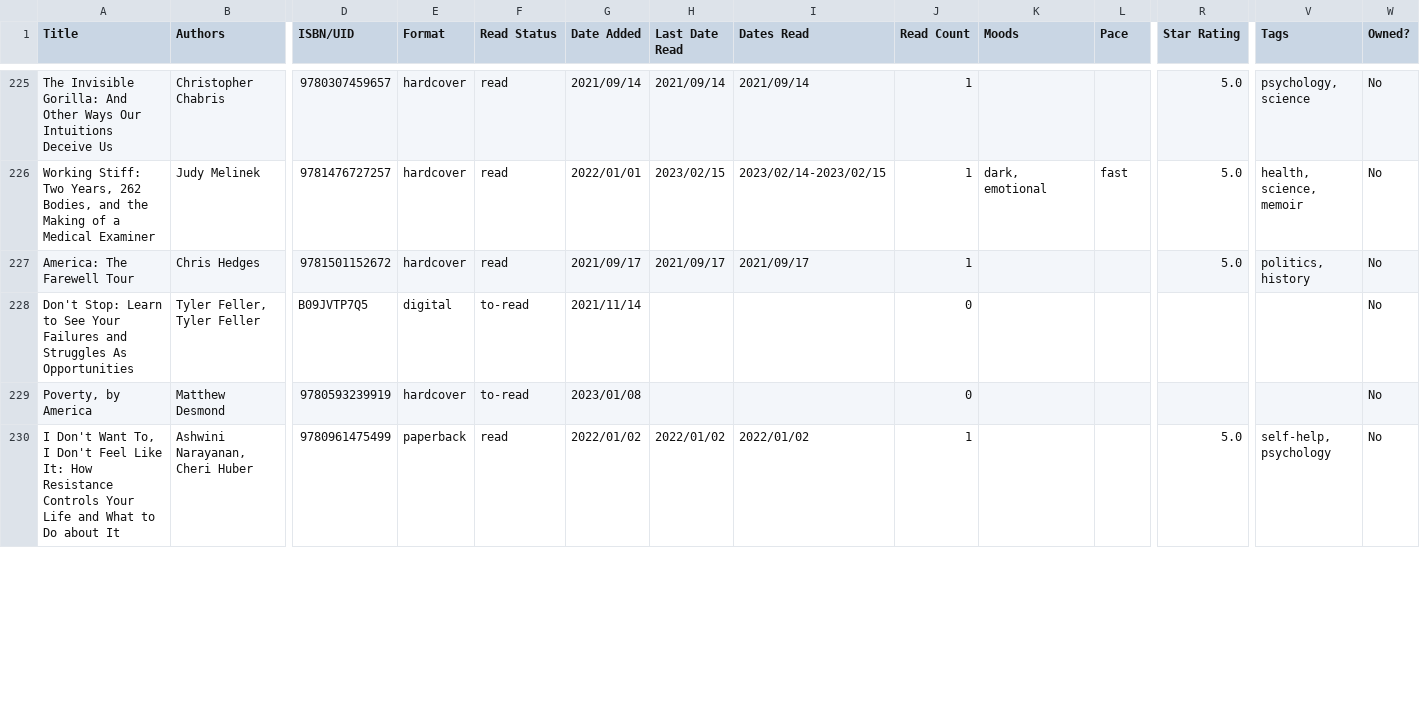
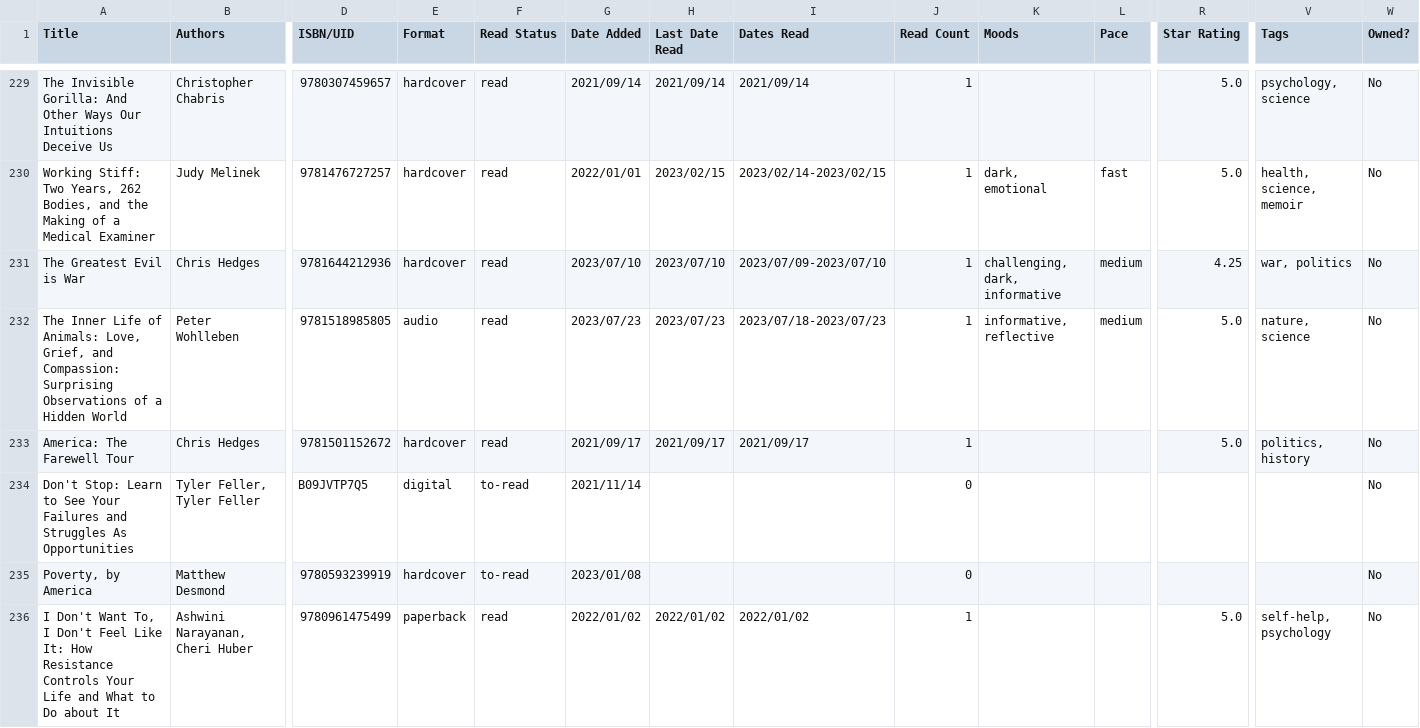
Before and after one commit to TheCardist/My_Library, a CSV file: book_stats.csv, drawn as a sheet; only a part is shown, gaps mark what is left out; rows hold the shown columns only; the diff covers the shown part only; the diff names each change by its address in the sheet, - before the commit and + after, or states it on an @@ line.

Commit message:
Add files via upload

```diff
--- a/book_stats.csv
+++ b/book_stats.csv
+row 231: The Greatest Evil is War | Chris Hedges | 9781644212936 | hardcover | read | 2023/07/10 | 2023/07/10 | 2023/07/09-2023/07/10 | 1 | challenging, dark, informative | medium | 4.25 | war, politics | No
+row 232: The Inner Life of Animals: Love, Grief, and Compassion: Surprising Observations of a Hidden World | Peter Wohlleben | 9781518985805 | audio | read | 2023/07/23 | 2023/07/23 | 2023/07/18-2023/07/23 | 1 | informative, reflective | medium | 5.0 | nature, science | No
```
Also changed, not shown: 5 added rows and 14 edited cells elsewhere in this file.
